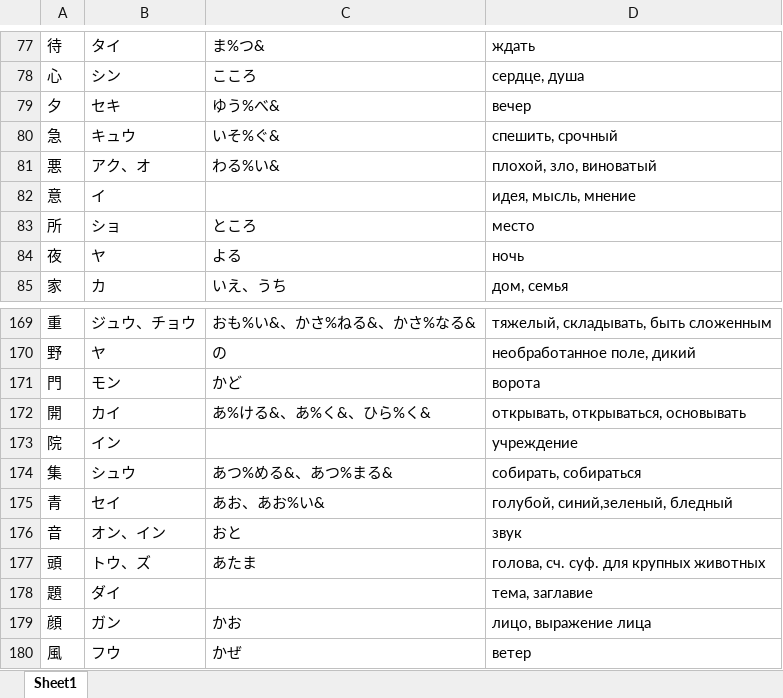
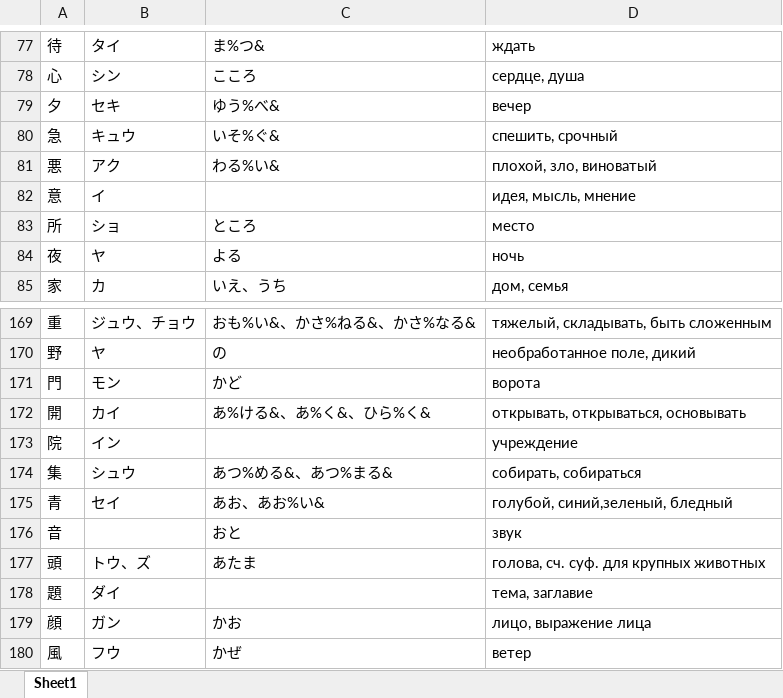
Before and after one commit to dancho12/kanjireader, an Excel workbook: Kanji_N4_edit.xlsx, sheet Sheet1, drawn as a sheet; only a part is shown, gaps mark what is left out; values as stored, in another font and other column widths than the file's, no borders; the diff covers the shown part only; the diff names each change by its address in the sheet, - before the commit and + after, or states it on an @@ line.

```diff
--- a/Kanji_N4_edit.xlsx (sheet Sheet1)
+++ b/Kanji_N4_edit.xlsx (sheet Sheet1)
-B81: アク、オ
+B81: アク
-B176: オン、イン
+B176: (empty)
```
Also changed, not shown: 164 added rows and 10 edited cells elsewhere in this sheet, 2 other files.
